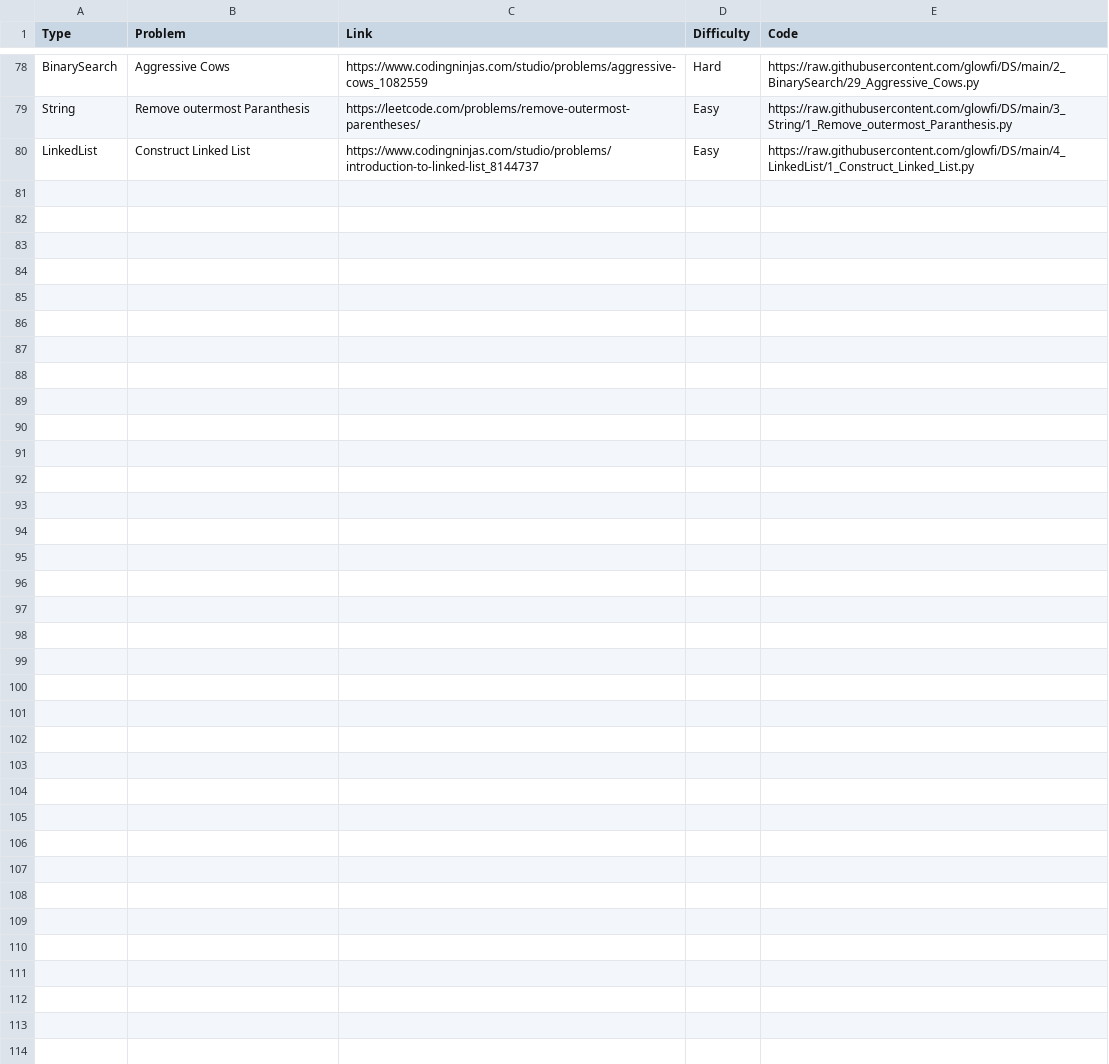
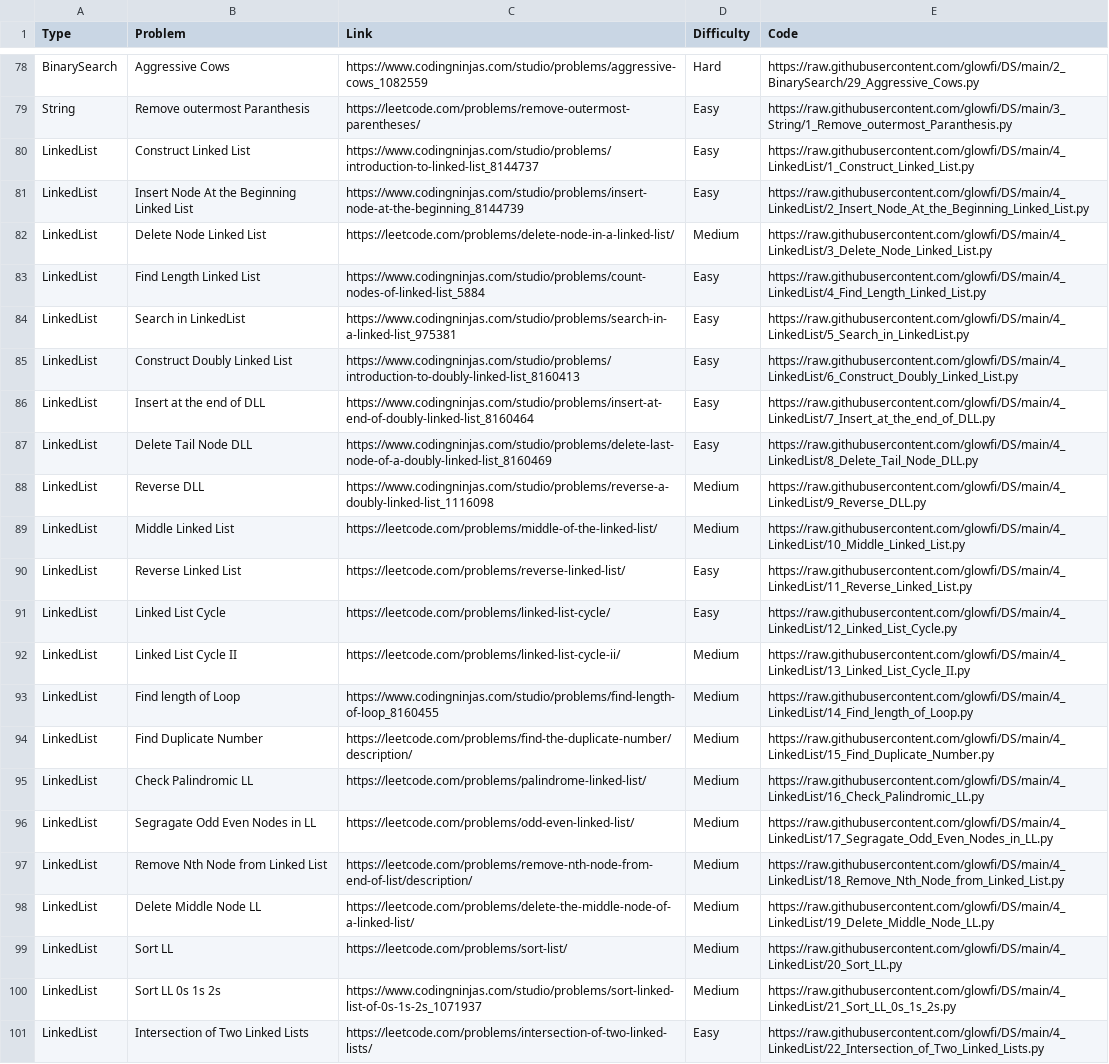
Before and after one commit to glowfi/DS, a CSV file: sheet.csv, drawn as a sheet; only a part is shown, gaps mark what is left out.

Commit message:
added some linked list programs

```diff
--- a/sheet.csv
+++ b/sheet.csv
@@ -80 +80,22 @@ String,Remove outermost Paranthesis,https://leetcode.com/problems/remove-outermo
 LinkedList,Construct Linked List,https://www.codingninjas.com/studio/problems/introduction-to-linked-list_8144737,Easy,https://raw.githubusercontent.com/glowfi/DS/main/4_LinkedList/1_Construct_Linked_List.py
+LinkedList,Insert Node At the Beginning Linked List,https://www.codingninjas.com/studio/problems/insert-node-at-the-beginning_8144739,Easy,https://raw.githubusercontent.com/glowfi/DS/main/4_LinkedList/2_Insert_Node_At_the_Beginning_Linked_List.py
+LinkedList,Delete Node Linked List,https://leetcode.com/problems/delete-node-in-a-linked-list/,Medium,https://raw.githubusercontent.com/glowfi/DS/main/4_LinkedList/3_Delete_Node_Linked_List.py
+LinkedList,Find Length Linked List,https://www.codingninjas.com/studio/problems/count-nodes-of-linked-list_5884,Easy,https://raw.githubusercontent.com/glowfi/DS/main/4_LinkedList/4_Find_Length_Linked_List.py
+LinkedList,Search in LinkedList,https://www.codingninjas.com/studio/problems/search-in-a-linked-list_975381,Easy,https://raw.githubusercontent.com/glowfi/DS/main/4_LinkedList/5_Search_in_LinkedList.py
+LinkedList,Construct Doubly Linked List,https://www.codingninjas.com/studio/problems/introduction-to-doubly-linked-list_8160413,Easy,https://raw.githubusercontent.com/glowfi/DS/main/4_LinkedList/6_Construct_Doubly_Linked_List.py
+LinkedList,Insert at the end of DLL,https://www.codingninjas.com/studio/problems/insert-at-end-of-doubly-linked-list_8160464,Easy,https://raw.githubusercontent.com/glowfi/DS/main/4_LinkedList/7_Insert_at_the_end_of_DLL.py
+LinkedList,Delete Tail Node DLL,https://www.codingninjas.com/studio/problems/delete-last-node-of-a-doubly-linked-list_8160469,Easy,https://raw.githubusercontent.com/glowfi/DS/main/4_LinkedList/8_Delete_Tail_Node_DLL.py
+LinkedList,Reverse DLL,https://www.codingninjas.com/studio/problems/reverse-a-doubly-linked-list_1116098,Medium,https://raw.githubusercontent.com/glowfi/DS/main/4_LinkedList/9_Reverse_DLL.py
+LinkedList,Middle Linked List,https://leetcode.com/problems/middle-of-the-linked-list/,Medium,https://raw.githubusercontent.com/glowfi/DS/main/4_LinkedList/10_Middle_Linked_List.py
+LinkedList,Reverse Linked List,https://leetcode.com/problems/reverse-linked-list/,Easy,https://raw.githubusercontent.com/glowfi/DS/main/4_LinkedList/11_Reverse_Linked_List.py
+LinkedList,Linked List Cycle,https://leetcode.com/problems/linked-list-cycle/,Easy,https://raw.githubusercontent.com/glowfi/DS/main/4_LinkedList/12_Linked_List_Cycle.py
+LinkedList,Linked List Cycle II,https://leetcode.com/problems/linked-list-cycle-ii/, Medium,https://raw.githubusercontent.com/glowfi/DS/main/4_LinkedList/13_Linked_List_Cycle_II.py
+LinkedList,Find length of Loop,https://www.codingninjas.com/studio/problems/find-length-of-loop_8160455, Medium,https://raw.githubusercontent.com/glowfi/DS/main/4_LinkedList/14_Find_length_of_Loop.py
+LinkedList,Find Duplicate Number,https://leetcode.com/problems/find-the-duplicate-number/description/, Medium,https://raw.githubusercontent.com/glowfi/DS/main/4_LinkedList/15_Find_Duplicate_Number.py
+LinkedList,Check Palindromic LL,https://leetcode.com/problems/palindrome-linked-list/, Medium,https://raw.githubusercontent.com/glowfi/DS/main/4_LinkedList/16_Check_Palindromic_LL.py
+LinkedList,Segragate Odd Even Nodes in LL,https://leetcode.com/problems/odd-even-linked-list/, Medium,https://raw.githubusercontent.com/glowfi/DS/main/4_LinkedList/17_Segragate_Odd_Even_Nodes_in_LL.py
+LinkedList,Remove Nth Node from Linked List,https://leetcode.com/problems/remove-nth-node-from-end-of-list/description/, Medium,https://raw.githubusercontent.com/glowfi/DS/main/4_LinkedList/18_Remove_Nth_Node_from_Linked_List.py
+LinkedList,Delete Middle Node LL,https://leetcode.com/problems/delete-the-middle-node-of-a-linked-list/, Medium,https://raw.githubusercontent.com/glowfi/DS/main/4_LinkedList/19_Delete_Middle_Node_LL.py
+LinkedList,Sort LL,https://leetcode.com/problems/sort-list/, Medium,https://raw.githubusercontent.com/glowfi/DS/main/4_LinkedList/20_Sort_LL.py
+LinkedList,Sort LL 0s 1s 2s,https://www.codingninjas.com/studio/problems/sort-linked-list-of-0s-1s-2s_1071937, Medium,https://raw.githubusercontent.com/glowfi/DS/main/4_LinkedList/21_Sort_LL_0s_1s_2s.py
+LinkedList,Intersection of Two Linked Lists,https://leetcode.com/problems/intersection-of-two-linked-lists/, Easy,https://raw.githubusercontent.com/glowfi/DS/main/4_LinkedList/22_Intersection_of_Two_Linked_Lists.py
```
Also changed, not shown: 23 other files.
